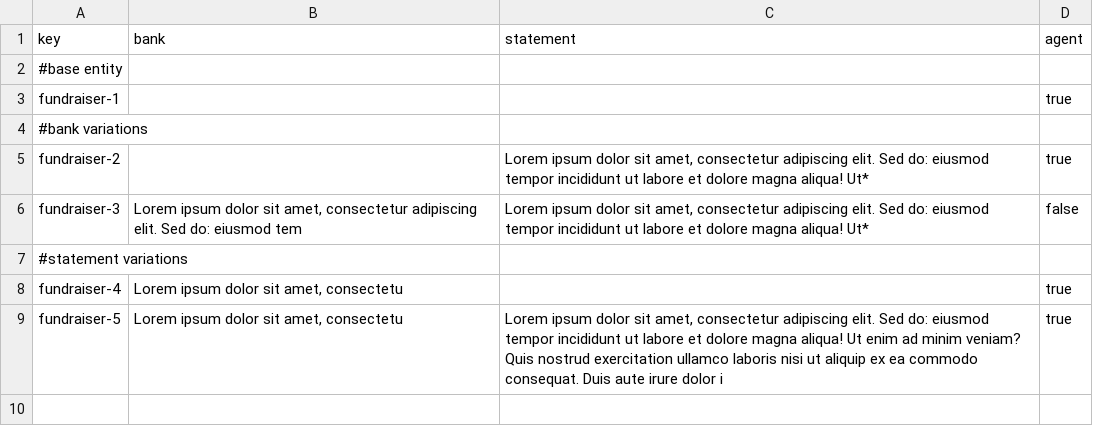
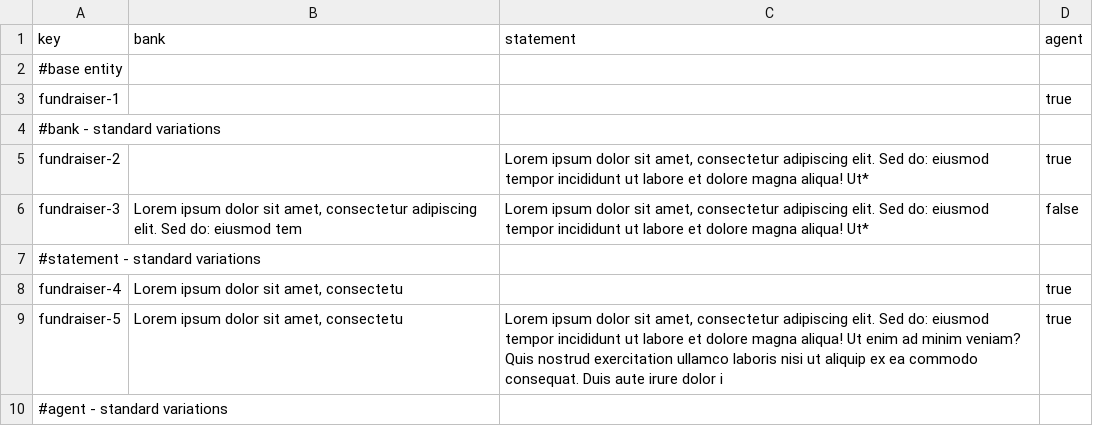
Before and after one commit to ThePayan/Acme-Starters-C, a CSV file: src/main/resources/WEB-INF/data/errata/batch-01/fundraiser.csv, drawn as a sheet.

```diff
--- a/src/main/resources/WEB-INF/data/errata/batch-01/fundraiser.csv
+++ b/src/main/resources/WEB-INF/data/errata/batch-01/fundraiser.csv
@@ -3,7 +3,8 @@ key,bank,statement,agent
 fundraiser-1,"","",true
-#bank variations
+#bank - standard variations
 fundraiser-2,"","Lorem ipsum dolor sit amet, consectetur adipiscing elit. Sed do: eiusmod tempor incididunt ut labore et dolore magna aliqua! Ut*",true
 fundraiser-3,"Lorem ipsum dolor sit amet, consectetur adipiscing elit. Sed do: eiusmod tem","Lorem ipsum dolor sit amet, consectetur adipiscing elit. Sed do: eiusmod tempor incididunt ut labore et dolore magna aliqua! Ut*",false
-#statement variations
+#statement - standard variations
 fundraiser-4,"Lorem ipsum dolor sit amet, consectetu","",true
 fundraiser-5,"Lorem ipsum dolor sit amet, consectetu","Lorem ipsum dolor sit amet, consectetur adipiscing elit. Sed do: eiusmod tempor incididunt ut labore et dolore magna aliqua! Ut enim ad minim veniam? Quis nostrud exercitation ullamco laboris nisi ut aliquip ex ea commodo consequat. Duis aute irure dolor i",true
+#agent - standard variations
```
Also changed, not shown: src/main/resources/WEB-INF/data/errata/batch-01/strategy.csv, src/main/resources/WEB-INF/data/errata/batch-01/tactic.csv, 5 other files.
